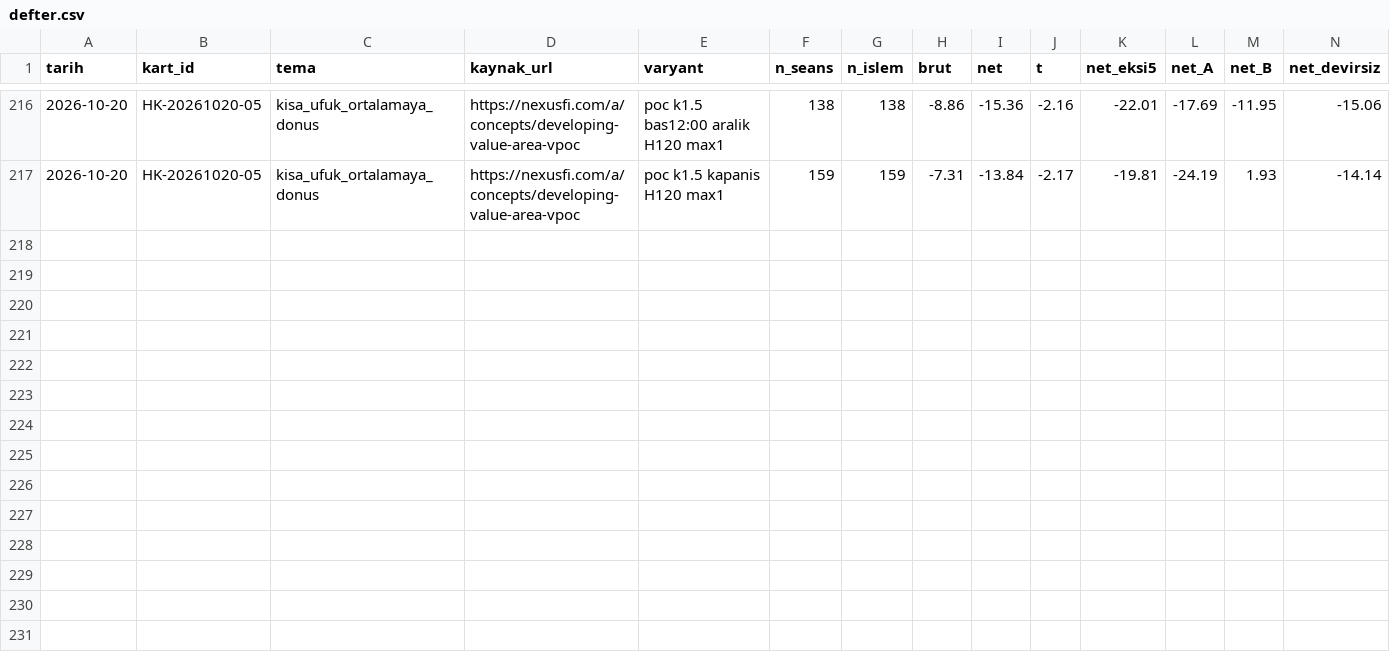
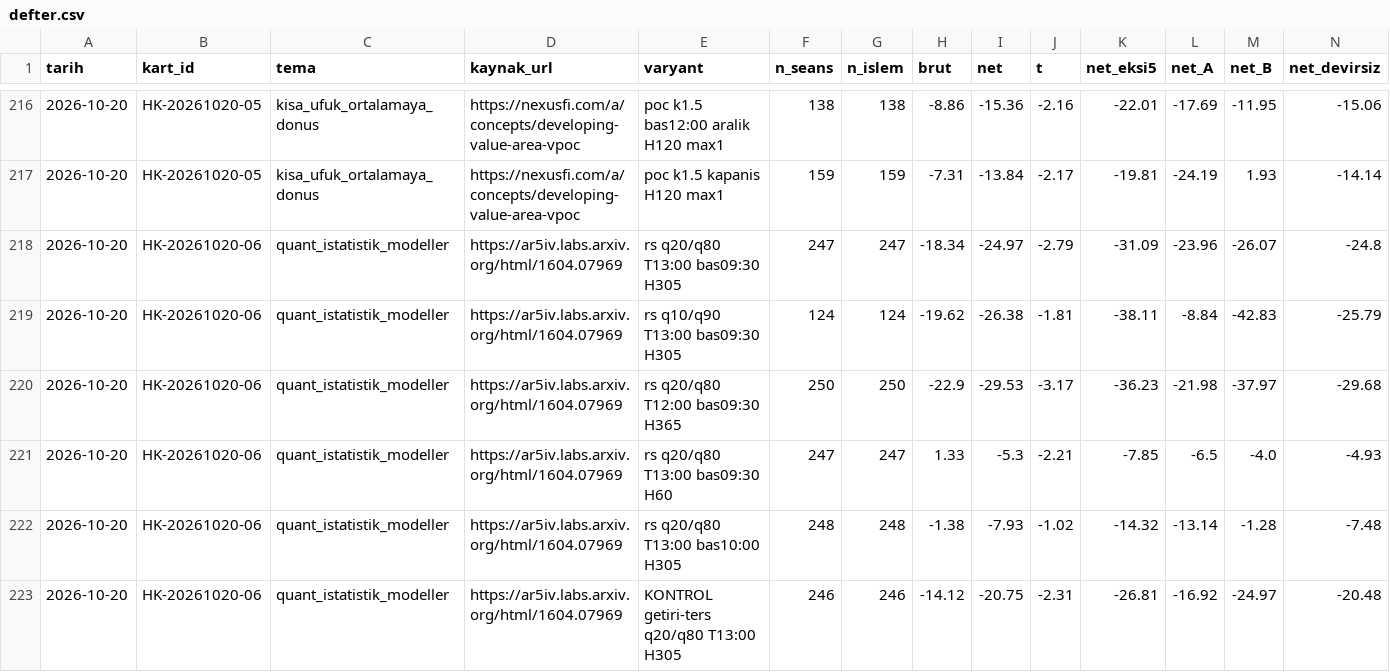
Before and after one commit to Soydan73/xu30-strateji-arastirma, a CSV file: defter.csv, drawn as a sheet; only a part is shown, gaps mark what is left out; rows hold the shown columns only; the diff names each change by its address in the sheet, - before the commit and + after, or states it on an @@ line.

```diff
--- a/defter.csv
+++ b/defter.csv
+row 218: 2026-10-20 | HK-20261020-06 | quant_istatistik_modeller | https://ar5iv.labs.arxiv.org/html/1604.07969 | rs q20/q80 T13:00 bas09:30 H305 | 247 | 247 | -18.34 | -24.97 | -2.79 | -31.09 | -23.96 | -26.07 | -24.8
+row 219: 2026-10-20 | HK-20261020-06 | quant_istatistik_modeller | https://ar5iv.labs.arxiv.org/html/1604.07969 | rs q10/q90 T13:00 bas09:30 H305 | 124 | 124 | -19.62 | -26.38 | -1.81 | -38.11 | -8.84 | -42.83 | -25.79
+row 220: 2026-10-20 | HK-20261020-06 | quant_istatistik_modeller | https://ar5iv.labs.arxiv.org/html/1604.07969 | rs q20/q80 T12:00 bas09:30 H365 | 250 | 250 | -22.9 | -29.53 | -3.17 | -36.23 | -21.98 | -37.97 | -29.68
+row 221: 2026-10-20 | HK-20261020-06 | quant_istatistik_modeller | https://ar5iv.labs.arxiv.org/html/1604.07969 | rs q20/q80 T13:00 bas09:30 H60 | 247 | 247 | 1.33 | -5.3 | -2.21 | -7.85 | -6.5 | -4.0 | -4.93
+row 222: 2026-10-20 | HK-20261020-06 | quant_istatistik_modeller | https://ar5iv.labs.arxiv.org/html/1604.07969 | rs q20/q80 T13:00 bas10:00 H305 | 248 | 248 | -1.38 | -7.93 | -1.02 | -14.32 | -13.14 | -1.28 | -7.48
+row 223: 2026-10-20 | HK-20261020-06 | quant_istatistik_modeller | https://ar5iv.labs.arxiv.org/html/1604.07969 | KONTROL getiri-ters q20/q80 T13:00 H305 | 246 | 246 | -14.12 | -20.75 | -2.31 | -26.81 | -16.92 | -24.97 | -20.48
```
Also changed, not shown: arama_gunlugu.csv, video_gunlugu.csv, 5 other files.
